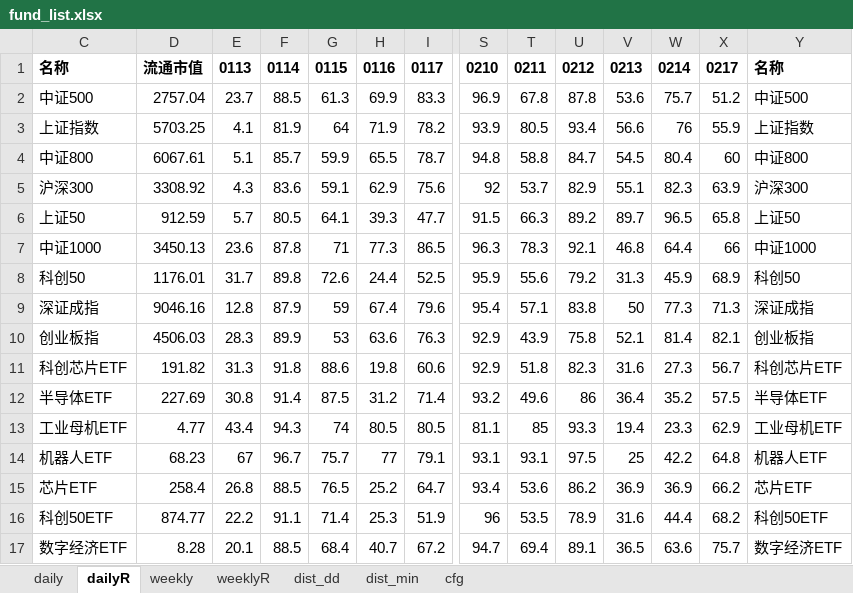
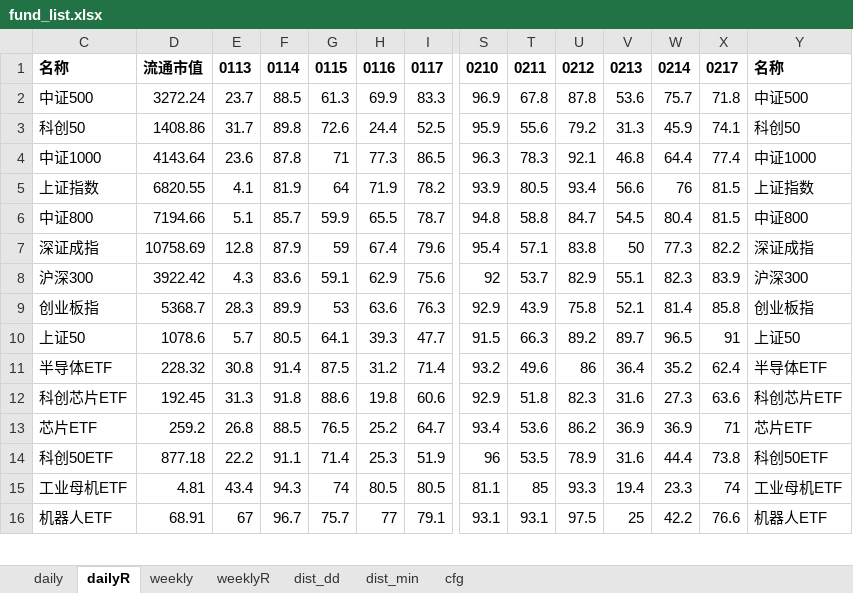
Before and after one commit to aixingkong/view, an Excel workbook: fund_list.xlsx, sheet dailyR, drawn as a sheet; only a part is shown, gaps mark what is left out; values as stored, in another font and other column widths than the file's, no borders; removed rows and columns are numbered as before the commit, all else as after; rows hold the shown columns only; the diff covers the shown part only; the diff names each change by its address in the sheet, - before the commit and + after, or states it on an @@ line.

```diff
--- a/fund_list.xlsx (sheet dailyR)
+++ b/fund_list.xlsx (sheet dailyR)
-D2: 2757.04
+D2: 3272.24
-X2: 51.2
+X2: 71.8
+row 3: 科创50 | 1408.86 | 31.7 | 89.8 | 72.6 | 24.4 | 52.5 | 95.9 | 55.6 | 79.2 | 31.3 | 45.9 | 74.1 | 科创50
+row 4: 中证1000 | 4143.64 | 23.6 | 87.8 | 71 | 77.3 | 86.5 | 96.3 | 78.3 | 92.1 | 46.8 | 64.4 | 77.4 | 中证1000
-D5: 5703.25
+D5: 6820.55
-X5: 55.9
+X5: 81.5
-D6: 6067.61
+D6: 7194.66
-X6: 60
+X6: 81.5
-row 5: 沪深300 | 3308.92 | 4.3 | 83.6 | 59.1 | 62.9 | 75.6 | 92 | 53.7 | 82.9 | 55.1 | 82.3 | 63.9 | 沪深300
-row 6: 上证50 | 912.59 | 5.7 | 80.5 | 64.1 | 39.3 | 47.7 | 91.5 | 66.3 | 89.2 | 89.7 | 96.5 | 65.8 | 上证50
-row 7: 中证1000 | 3450.13 | 23.6 | 87.8 | 71 | 77.3 | 86.5 | 96.3 | 78.3 | 92.1 | 46.8 | 64.4 | 66 | 中证1000
-row 8: 科创50 | 1176.01 | 31.7 | 89.8 | 72.6 | 24.4 | 52.5 | 95.9 | 55.6 | 79.2 | 31.3 | 45.9 | 68.9 | 科创50
-D7: 9046.16
+D7: 10758.69
-X7: 71.3
+X7: 82.2
+row 8: 沪深300 | 3922.42 | 4.3 | 83.6 | 59.1 | 62.9 | 75.6 | 92 | 53.7 | 82.9 | 55.1 | 82.3 | 83.9 | 沪深300
-D9: 4506.03
+D9: 5368.7
-X9: 82.1
+X9: 85.8
-row 11: 科创芯片ETF | 191.82 | 31.3 | 91.8 | 88.6 | 19.8 | 60.6 | 92.9 | 51.8 | 82.3 | 31.6 | 27.3 | 56.7 | 科创芯片ETF
+row 10: 上证50 | 1078.6 | 5.7 | 80.5 | 64.1 | 39.3 | 47.7 | 91.5 | 66.3 | 89.2 | 89.7 | 96.5 | 91 | 上证50
-D11: 227.69
+D11: 228.32
-X11: 57.5
+X11: 62.4
-row 13: 工业母机ETF | 4.77 | 43.4 | 94.3 | 74 | 80.5 | 80.5 | 81.1 | 85 | 93.3 | 19.4 | 23.3 | 62.9 | 工业母机ETF
-row 14: 机器人ETF | 68.23 | 67 | 96.7 | 75.7 | 77 | 79.1 | 93.1 | 93.1 | 97.5 | 25 | 42.2 | 64.8 | 机器人ETF
+row 12: 科创芯片ETF | 192.45 | 31.3 | 91.8 | 88.6 | 19.8 | 60.6 | 92.9 | 51.8 | 82.3 | 31.6 | 27.3 | 63.6 | 科创芯片ETF
-D13: 258.4
+D13: 259.2
-X13: 66.2
+X13: 71
-D14: 874.77
+D14: 877.18
-X14: 68.2
+X14: 73.8
-row 17: 数字经济ETF | 8.28 | 20.1 | 88.5 | 68.4 | 40.7 | 67.2 | 94.7 | 69.4 | 89.1 | 36.5 | 63.6 | 75.7 | 数字经济ETF
+row 15: 工业母机ETF | 4.81 | 43.4 | 94.3 | 74 | 80.5 | 80.5 | 81.1 | 85 | 93.3 | 19.4 | 23.3 | 74 | 工业母机ETF
+row 16: 机器人ETF | 68.91 | 67 | 96.7 | 75.7 | 77 | 79.1 | 93.1 | 93.1 | 97.5 | 25 | 42.2 | 76.6 | 机器人ETF
```
Also changed, not shown: 2 added rows, 1 removed row and 18 edited cells elsewhere in this sheet, sheet daily, hidden cells, 2 other files.
